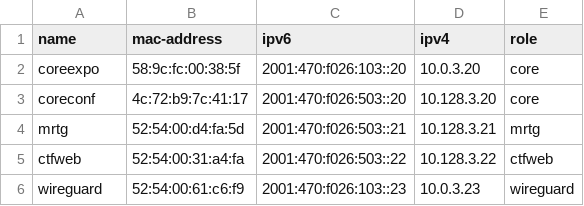
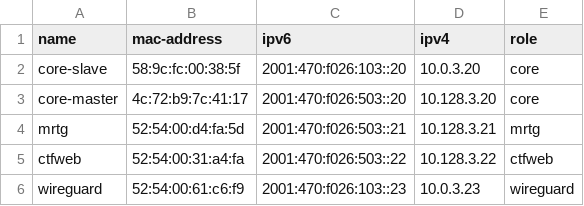
Before and after one commit to socallinuxexpo/scale-network, a CSV file: facts/servers/serverlist.csv, drawn as a sheet.

Commit message:
facts: update coreexpo/core-lsave and coreconf/core-master

```diff
--- a/facts/servers/serverlist.csv
+++ b/facts/servers/serverlist.csv
@@ -1,4 +1,4 @@
 name,mac-address,ipv6,ipv4,role
-coreexpo,58:9c:fc:00:38:5f,2001:470:f026:103::20,10.0.3.20,core
-coreconf,4c:72:b9:7c:41:17,2001:470:f026:503::20,10.128.3.20,core
+core-slave,58:9c:fc:00:38:5f,2001:470:f026:103::20,10.0.3.20,core
+core-master,4c:72:b9:7c:41:17,2001:470:f026:503::20,10.128.3.20,core
 mrtg,52:54:00:d4:fa:5d,2001:470:f026:503::21,10.128.3.21,mrtg
```
Also changed, not shown: 1 other file.
